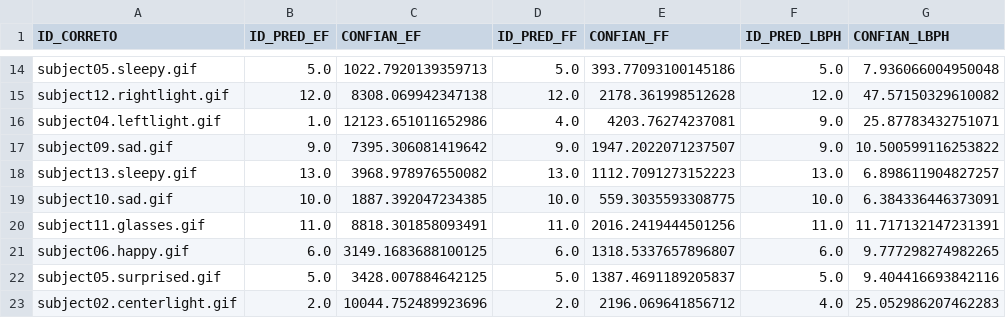
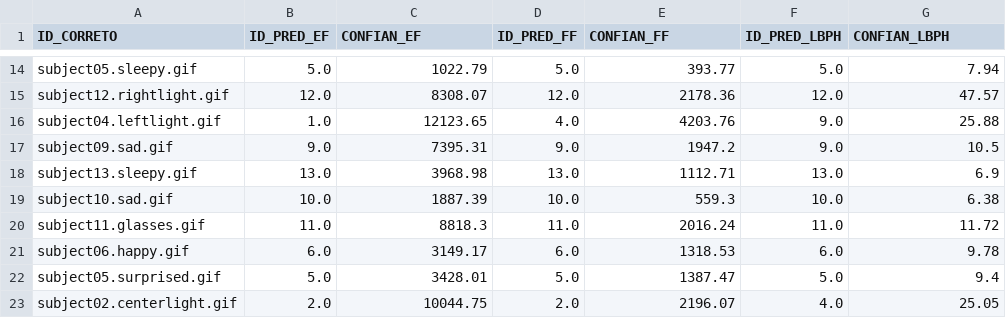
Before and after one commit to souza-dev/ACI_Tarefa_4, a CSV file: out.csv, drawn as a sheet; only a part is shown, gaps mark what is left out; the diff covers the shown part only; the diff names each change by its address in the sheet, - before the commit and + after, or states it on an @@ line.

```diff
--- a/out.csv
+++ b/out.csv
-C14 (CONFIAN_EF): 1022.7920139359713
+C14 (CONFIAN_EF): 1022.79
-E14 (CONFIAN_FF): 393.77093100145186
+E14 (CONFIAN_FF): 393.77
-G14 (CONFIAN_LBPH): 7.936066004950048
+G14 (CONFIAN_LBPH): 7.94
-C15 (CONFIAN_EF): 8308.069942347138
+C15 (CONFIAN_EF): 8308.07
-E15 (CONFIAN_FF): 2178.361998512628
+E15 (CONFIAN_FF): 2178.36
-G15 (CONFIAN_LBPH): 47.57150329610082
+G15 (CONFIAN_LBPH): 47.57
-C16 (CONFIAN_EF): 12123.651011652986
+C16 (CONFIAN_EF): 12123.65
-E16 (CONFIAN_FF): 4203.76274237081
+E16 (CONFIAN_FF): 4203.76
-G16 (CONFIAN_LBPH): 25.87783432751071
+G16 (CONFIAN_LBPH): 25.88
-C17 (CONFIAN_EF): 7395.306081419642
+C17 (CONFIAN_EF): 7395.31
-E17 (CONFIAN_FF): 1947.2022071237507
+E17 (CONFIAN_FF): 1947.2
-G17 (CONFIAN_LBPH): 10.500599116253822
+G17 (CONFIAN_LBPH): 10.5
-C18 (CONFIAN_EF): 3968.978976550082
+C18 (CONFIAN_EF): 3968.98
-E18 (CONFIAN_FF): 1112.7091273152223
+E18 (CONFIAN_FF): 1112.71
-G18 (CONFIAN_LBPH): 6.898611904827257
+G18 (CONFIAN_LBPH): 6.9
-C19 (CONFIAN_EF): 1887.392047234385
+C19 (CONFIAN_EF): 1887.39
-E19 (CONFIAN_FF): 559.3035593308775
+E19 (CONFIAN_FF): 559.3
-G19 (CONFIAN_LBPH): 6.384336446373091
+G19 (CONFIAN_LBPH): 6.38
-C20 (CONFIAN_EF): 8818.301858093491
+C20 (CONFIAN_EF): 8818.3
-E20 (CONFIAN_FF): 2016.2419444501256
+E20 (CONFIAN_FF): 2016.24
-G20 (CONFIAN_LBPH): 11.717132147231391
+G20 (CONFIAN_LBPH): 11.72
-C21 (CONFIAN_EF): 3149.1683688100125
+C21 (CONFIAN_EF): 3149.17
-E21 (CONFIAN_FF): 1318.5337657896807
+E21 (CONFIAN_FF): 1318.53
-G21 (CONFIAN_LBPH): 9.777298274982265
+G21 (CONFIAN_LBPH): 9.78
-C22 (CONFIAN_EF): 3428.007884642125
+C22 (CONFIAN_EF): 3428.01
-E22 (CONFIAN_FF): 1387.4691189205837
+E22 (CONFIAN_FF): 1387.47
-G22 (CONFIAN_LBPH): 9.404416693842116
+G22 (CONFIAN_LBPH): 9.4
-C23 (CONFIAN_EF): 10044.752489923696
+C23 (CONFIAN_EF): 10044.75
-E23 (CONFIAN_FF): 2196.069641856712
+E23 (CONFIAN_FF): 2196.07
-G23 (CONFIAN_LBPH): 25.052986207462283
+G23 (CONFIAN_LBPH): 25.05
```
Also changed, not shown: 51 edited cells elsewhere in this file, 2 other files.
